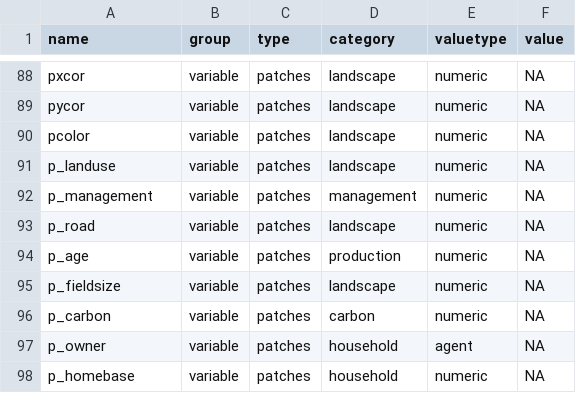
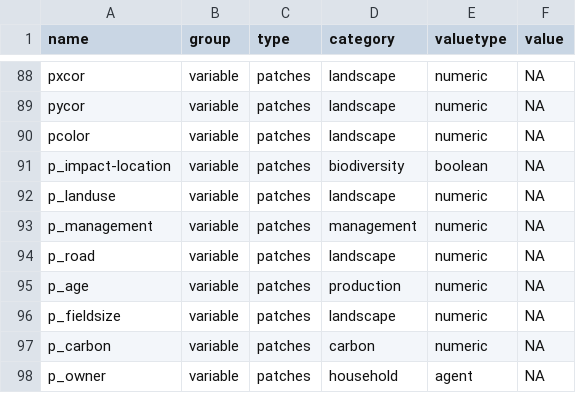
Before and after one commit to EFForTS-B10/Refforts, a CSV file: data_raw/EFForTS-ABM_parameters_and_output.csv, drawn as a sheet; only a part is shown, gaps mark what is left out; the shorter side is filled out with more unchanged rows.

Commit message:
Revert "removed p_impact-location,variable,patches,biodiversity,boolean,NA for now"
This reverts commit 8b2597b503bce0a08ba9a1931c1954564560cc8a.

```diff
--- a/data_raw/EFForTS-ABM_parameters_and_output.csv
+++ b/data_raw/EFForTS-ABM_parameters_and_output.csv
@@ -90,2 +90,3 @@ pycor,variable,patches,landscape,numeric,NA
 pcolor,variable,patches,landscape,numeric,NA
+p_impact-location,variable,patches,biodiversity,boolean,NA
 p_landuse,variable,patches,landscape,numeric,NA
```
Also changed, not shown: 1 other file.
